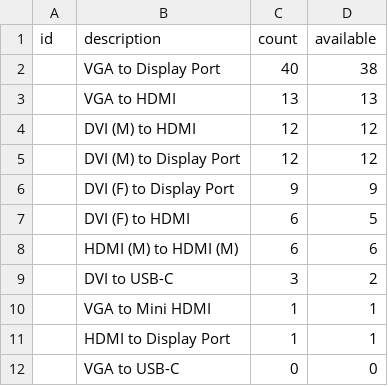
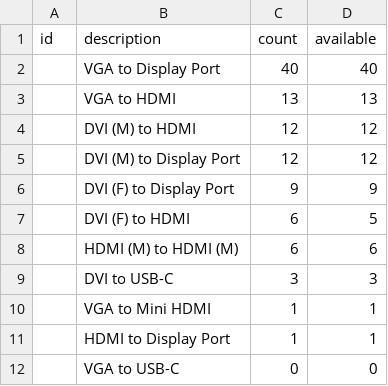
Before and after one commit to tehtertot/dongleminder-api, a CSV file: Dojo Inventory - items.csv, drawn as a sheet.

```diff
--- a/Dojo Inventory - items.csv
+++ b/Dojo Inventory - items.csv
@@ -1,3 +1,3 @@
 id,description,count,available
-,VGA to Display Port,40,38
+,VGA to Display Port,40,40
 ,VGA to HDMI,13,13
@@ -8,3 +8,3 @@ id,description,count,available
 ,HDMI (M) to HDMI (M),6,6
-,DVI to USB-C,3,2
+,DVI to USB-C,3,3
 ,VGA to Mini HDMI,1,1
```
Also changed, not shown: 1 other file.
